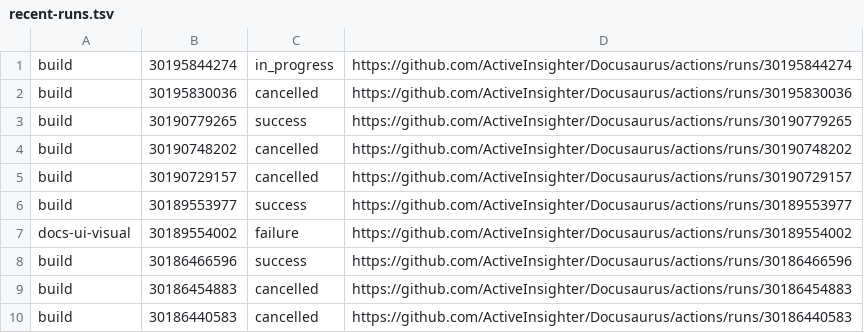
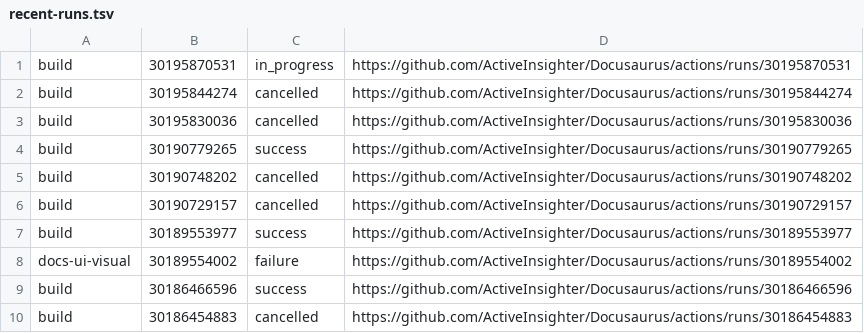
Before and after one commit to ActiveInsighter/Docusaurus, a TSV file: .github/workflow-runs/recent-runs.tsv, drawn as a sheet.

```diff
--- a/.github/workflow-runs/recent-runs.tsv
+++ b/.github/workflow-runs/recent-runs.tsv
@@ -1,2 +1,3 @@
-build	30195844274	in_progress	https://github.com/ActiveInsighter/Docusaurus/actions/runs/30195844274
+build	30195870531	in_progress	https://github.com/ActiveInsighter/Docusaurus/actions/runs/30195870531
+build	30195844274	cancelled	https://github.com/ActiveInsighter/Docusaurus/actions/runs/30195844274
 build	30195830036	cancelled	https://github.com/ActiveInsighter/Docusaurus/actions/runs/30195830036
@@ -9,2 +10 @@ build	30186466596	success	https://github.com/ActiveInsighter/Docusaurus/actions/
 build	30186454883	cancelled	https://github.com/ActiveInsighter/Docusaurus/actions/runs/30186454883
-build	30186440583	cancelled	https://github.com/ActiveInsighter/Docusaurus/actions/runs/30186440583
```
Also changed, not shown: 16 other files.
